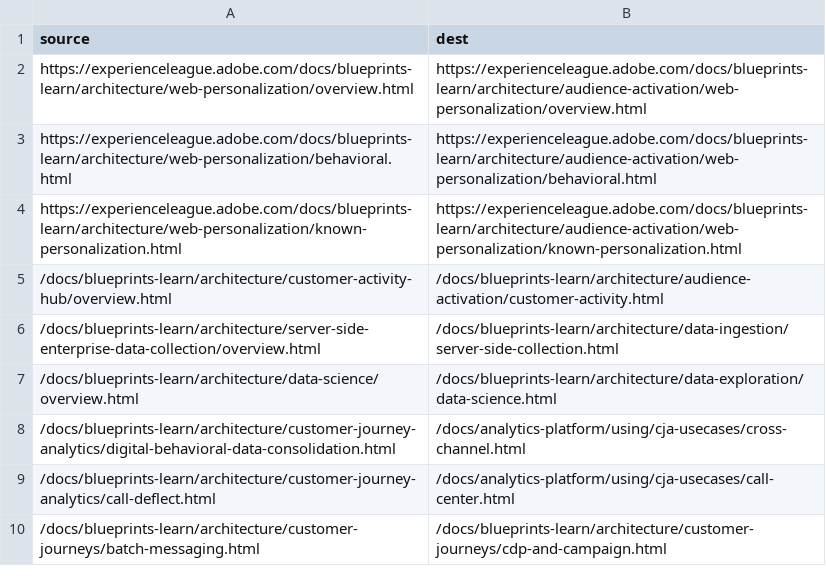
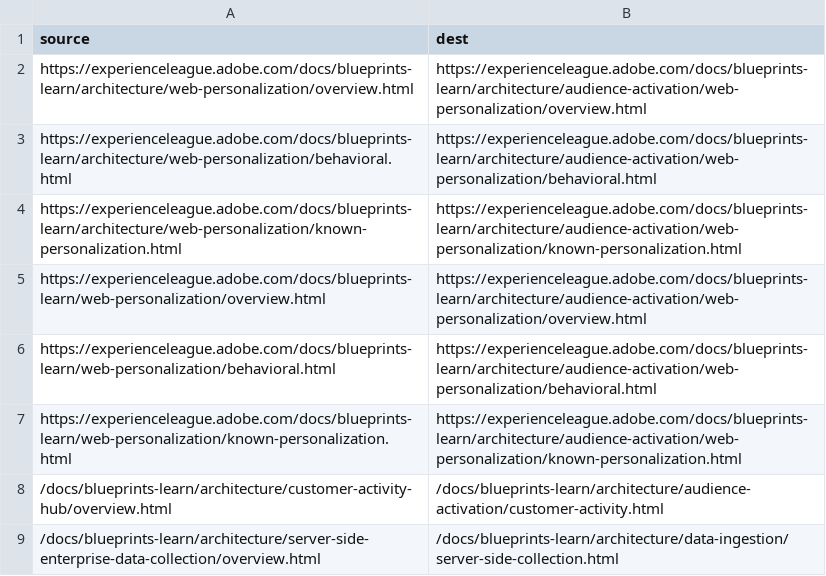
Before and after one commit to AdobeDocs/blueprints-learn.zh-Hant, a CSV file: redirects.csv, drawn as a sheet; only a part is shown; the shorter side is filled out with more unchanged rows.

Commit message:
Updating Old File for core commit 316ea3455543d9b2220592ce629830b8506a7604

```diff
--- a/redirects.csv
+++ b/redirects.csv
@@ -4,2 +4,5 @@ https://experienceleague.adobe.com/docs/blueprints-learn/architecture/web-person
 https://experienceleague.adobe.com/docs/blueprints-learn/architecture/web-personalization/known-personalization.html,https://experienceleague.adobe.com/docs/blueprints-learn/architecture/audience-activation/web-personalization/known-personalization.html
+https://experienceleague.adobe.com/docs/blueprints-learn/web-personalization/overview.html,https://experienceleague.adobe.com/docs/blueprints-learn/architecture/audience-activation/web-personalization/overview.html
+https://experienceleague.adobe.com/docs/blueprints-learn/web-personalization/behavioral.html,https://experienceleague.adobe.com/docs/blueprints-learn/architecture/audience-activation/web-personalization/behavioral.html
+https://experienceleague.adobe.com/docs/blueprints-learn/web-personalization/known-personalization.html,https://experienceleague.adobe.com/docs/blueprints-learn/architecture/audience-activation/web-personalization/known-personalization.html
 /docs/blueprints-learn/architecture/customer-activity-hub/overview.html,/docs/blueprints-learn/architecture/audience-activation/customer-activity.html
```
